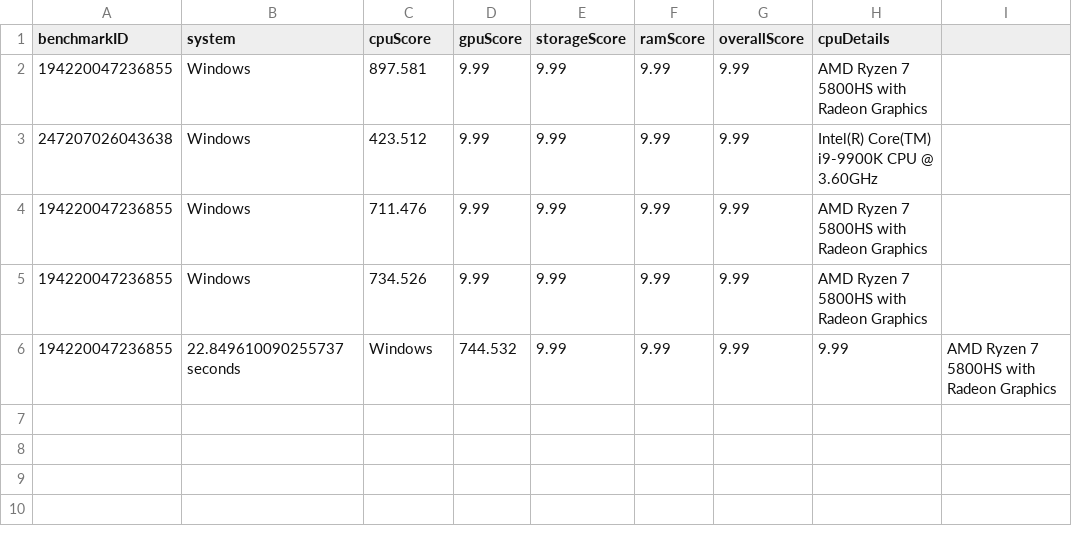
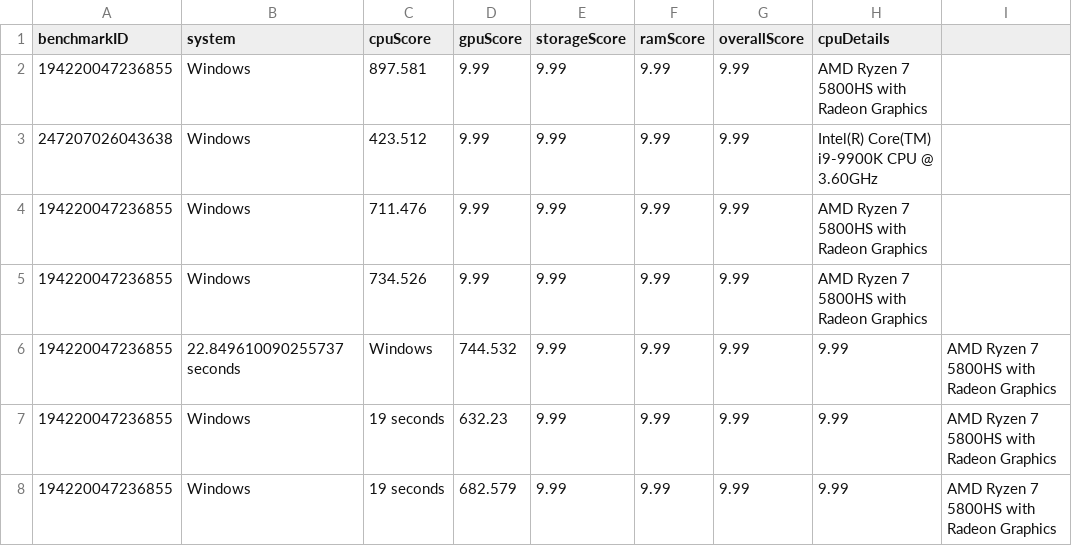
Before and after one commit to Quickmotions/BenchmarkProject, a CSV file: data_container.csv, drawn as a sheet.

```diff
--- a/data_container.csv
+++ b/data_container.csv
@@ -6 +6,3 @@ benchmarkID,system,cpuScore,gpuScore,storageScore,ramScore,overallScore,cpuDetai
 194220047236855,22.849610090255737 seconds,Windows,744.532,9.99,9.99,9.99,9.99,AMD Ryzen 7 5800HS with Radeon Graphics
+194220047236855,Windows,19 seconds,632.23,9.99,9.99,9.99,9.99,AMD Ryzen 7 5800HS with Radeon Graphics
+194220047236855,Windows,19 seconds,682.579,9.99,9.99,9.99,9.99,AMD Ryzen 7 5800HS with Radeon Graphics
```
Also changed, not shown: 2 other files.
